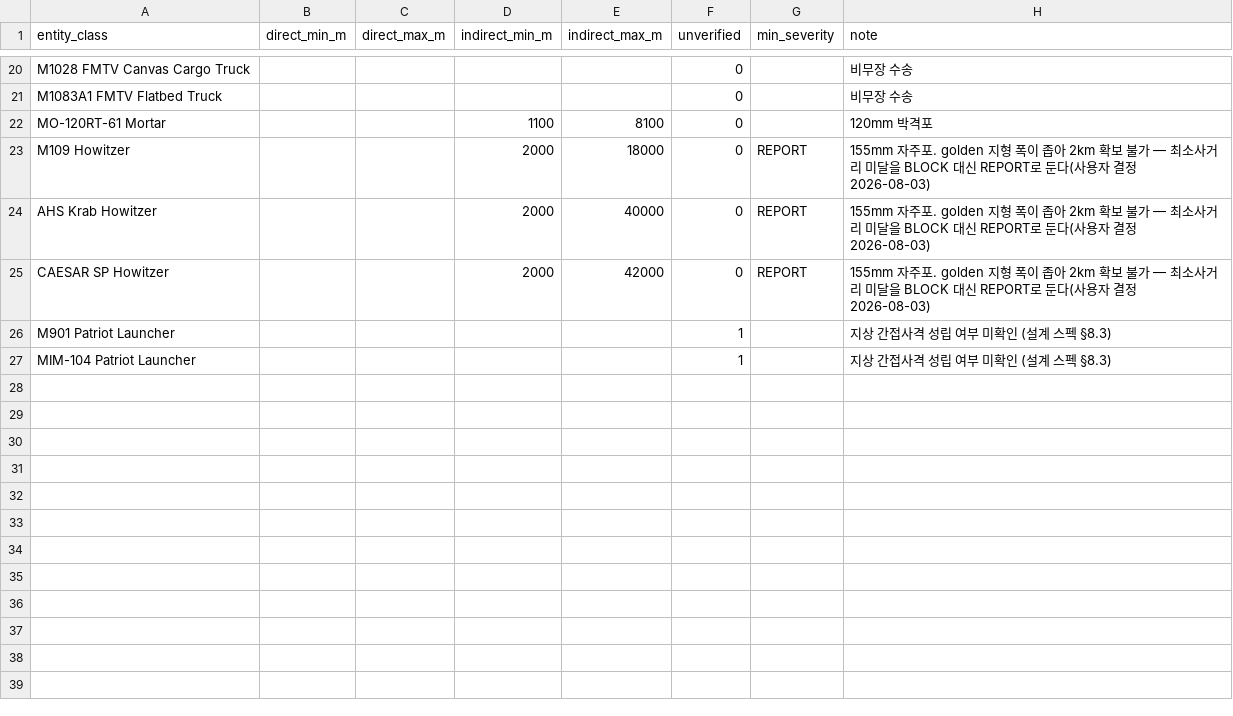
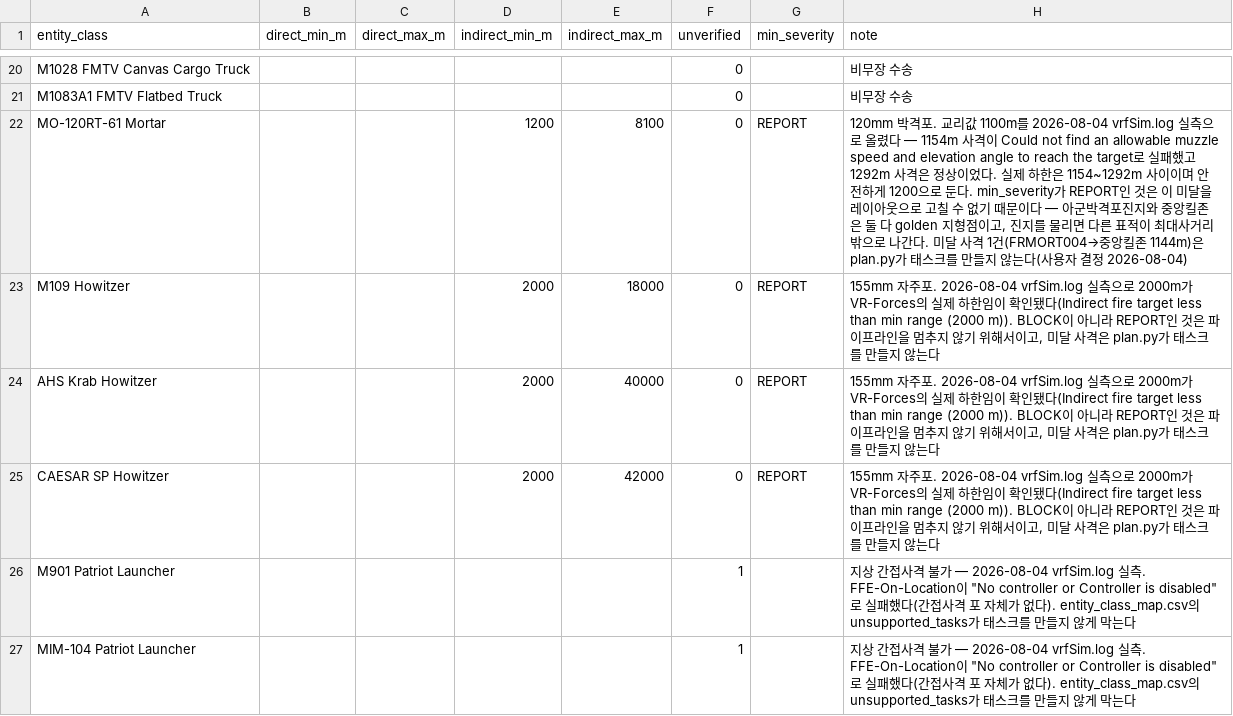
Before and after one commit to Spatio-temporal-knowlede-graph/VR-Forces, a CSV file: config/weapon_ranges.csv, drawn as a sheet; only a part is shown, gaps mark what is left out.

```diff
--- a/config/weapon_ranges.csv
+++ b/config/weapon_ranges.csv
@@ -21,7 +21,7 @@ M1028 FMTV Canvas Cargo Truck,,,,,0,,비무장 수송
 M1083A1 FMTV Flatbed Truck,,,,,0,,비무장 수송
-MO-120RT-61 Mortar,,,1100,8100,0,,120mm 박격포
-M109 Howitzer,,,2000,18000,0,REPORT,155mm 자주포. golden 지형 폭이 좁아 2km 확보 불가 — 최소사거리 미달을 BLOCK 대신 REPORT로 둔다(사용자 결정 2026-08-03)
-AHS Krab Howitzer,,,2000,40000,0,REPORT,155mm 자주포. golden 지형 폭이 좁아 2km 확보 불가 — 최소사거리 미달을 BLOCK 대신 REPORT로 둔다(사용자 결정 2026-08-03)
-CAESAR SP Howitzer,,,2000,42000,0,REPORT,155mm 자주포. golden 지형 폭이 좁아 2km 확보 불가 — 최소사거리 미달을 BLOCK 대신 REPORT로 둔다(사용자 결정 2026-08-03)
-M901 Patriot Launcher,,,,,1,,지상 간접사격 성립 여부 미확인 (설계 스펙 §8.3)
-MIM-104 Patriot Launcher,,,,,1,,지상 간접사격 성립 여부 미확인 (설계 스펙 §8.3)
+MO-120RT-61 Mortar,,,1200,8100,0,REPORT,"120mm 박격포. 교리값 1100m를 2026-08-04 vrfSim.log 실측으로 올렸다 — 1154m 사격이 Could not find an allowable muzzle speed and elevation angle to reach the target로 실패했고 1292m 사격은 정상이었다. 실제 하한은 1154~1292m 사이이며 안전하게 1200으로 둔다. min_severity가 REPORT인 것은 이 미달을 레이아웃으로 고칠 수 없기 때문이다 — 아군박격포진지와 중앙킬존은 둘 다 golden 지형점이고, 진지를 물리면 다른 표적이 최대사거리 밖으로 나간다. 미달 사격 1건(FRMORT004→중앙킬존 1144m)은 plan.py가 태스크를 만들지 않는다(사용자 결정 2026-08-04)"
+M109 Howitzer,,,2000,18000,0,REPORT,"155mm 자주포. 2026-08-04 vrfSim.log 실측으로 2000m가 VR-Forces의 실제 하한임이 확인됐다(Indirect fire target less than min range (2000 m)). BLOCK이 아니라 REPORT인 것은 파이프라인을 멈추지 않기 위해서이고, 미달 사격은 plan.py가 태스크를 만들지 않는다"
+AHS Krab Howitzer,,,2000,40000,0,REPORT,"155mm 자주포. 2026-08-04 vrfSim.log 실측으로 2000m가 VR-Forces의 실제 하한임이 확인됐다(Indirect fire target less than min range (2000 m)). BLOCK이 아니라 REPORT인 것은 파이프라인을 멈추지 않기 위해서이고, 미달 사격은 plan.py가 태스크를 만들지 않는다"
+CAESAR SP Howitzer,,,2000,42000,0,REPORT,"155mm 자주포. 2026-08-04 vrfSim.log 실측으로 2000m가 VR-Forces의 실제 하한임이 확인됐다(Indirect fire target less than min range (2000 m)). BLOCK이 아니라 REPORT인 것은 파이프라인을 멈추지 않기 위해서이고, 미달 사격은 plan.py가 태스크를 만들지 않는다"
+M901 Patriot Launcher,,,,,1,,"지상 간접사격 불가 — 2026-08-04 vrfSim.log 실측. FFE-On-Location이 ""No controller or Controller is disabled""로 실패했다(간접사격 포 자체가 없다). entity_class_map.csv의 unsupported_tasks가 태스크를 만들지 않게 막는다"
+MIM-104 Patriot Launcher,,,,,1,,"지상 간접사격 불가 — 2026-08-04 vrfSim.log 실측. FFE-On-Location이 ""No controller or Controller is disabled""로 실패했다(간접사격 포 자체가 없다). entity_class_map.csv의 unsupported_tasks가 태스크를 만들지 않게 막는다"
```
Also changed, not shown: config/entity_class_map.csv, 36 other files.
